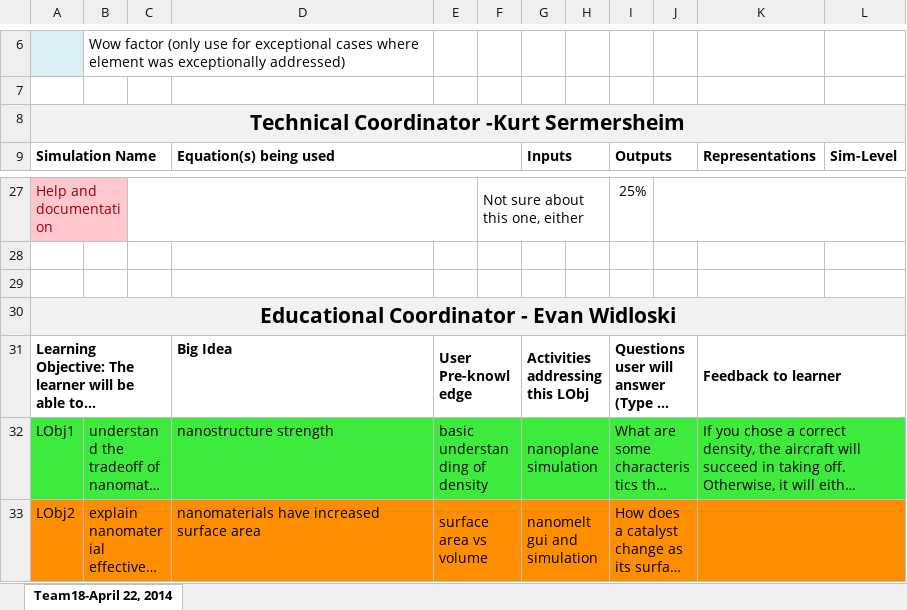
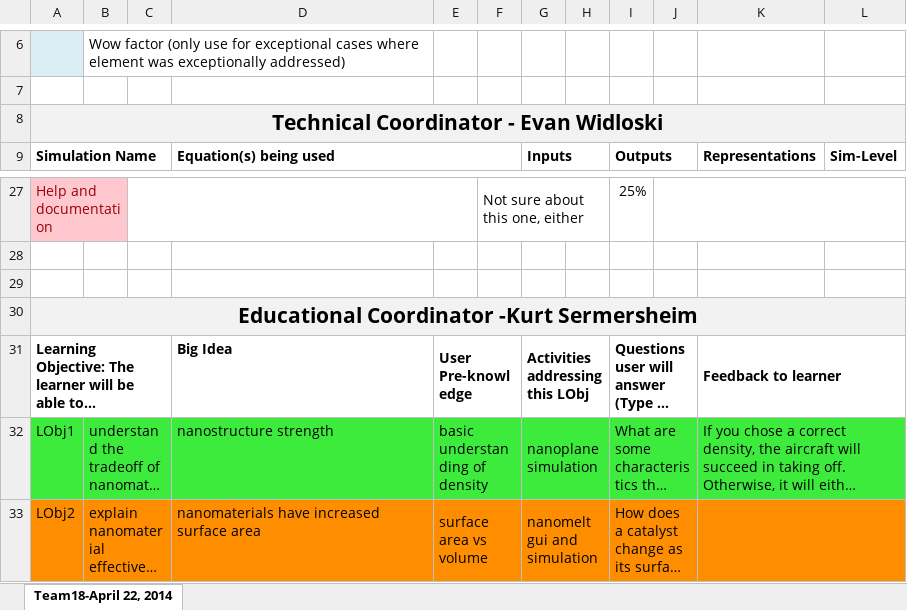
Before and after one commit to Evidlo/engr132, an Excel workbook: Team-Coordination_team18_sec005.xlsx, sheet Team18-April 22, 2014, drawn as a sheet; only a part is shown, gaps mark what is left out; long unchanged cells end in …; values as stored, in another font and other column widths than the file's, no borders; charts and pictures not drawn; the diff names each change by its address in the sheet, - before the commit and + after, or states it on an @@ line.

Commit message:
Update

```diff
--- a/Team-Coordination_team18_sec005.xlsx (sheet Team18-April 22, 2014)
+++ b/Team-Coordination_team18_sec005.xlsx (sheet Team18-April 22, 2014)
-A8: Technical Coordinator -Kurt Sermersheim
+A8: Technical Coordinator - Evan Widloski
-A30: Educational Coordinator - Evan Widloski
+A30: Educational Coordinator -Kurt Sermersheim
```
Also changed, not shown: charts or pictures.
